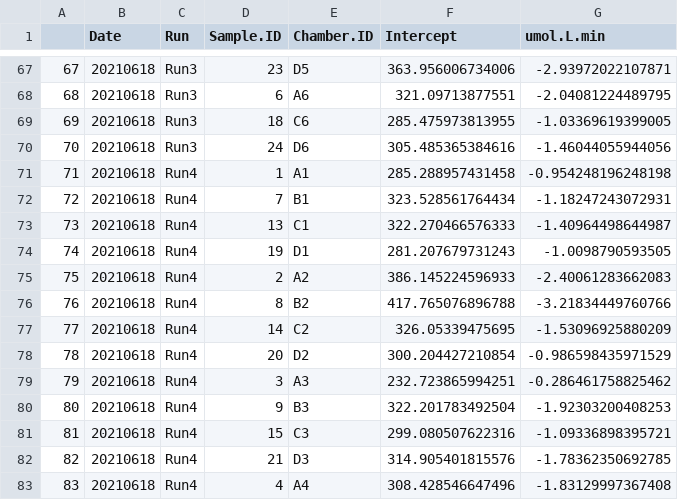
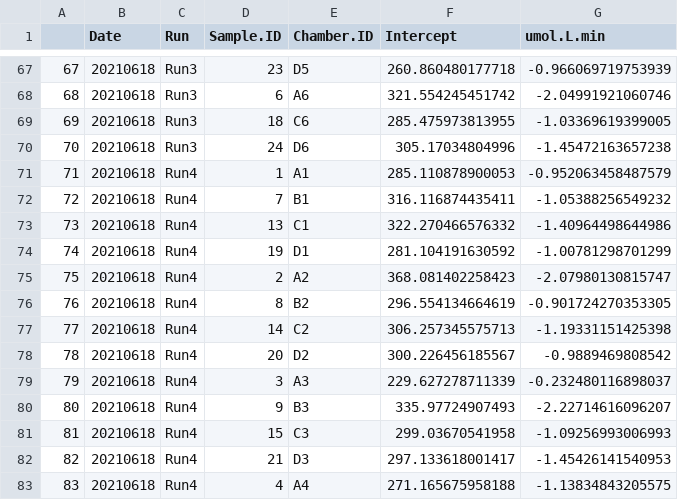
Before and after one commit to AHuffmyer/SymbioticIntegration, a CSV file: Mcap2021/Output/Respiration/Respiration_rates_Mcap2021.csv, drawn as a sheet; only a part is shown, gaps mark what is left out; the diff covers the shown part only.

```diff
--- a/Mcap2021/Output/Respiration/Respiration_rates_Mcap2021.csv
+++ b/Mcap2021/Output/Respiration/Respiration_rates_Mcap2021.csv
@@ -67,17 +67,17 @@
-"67","20210618","Run3","23","D5",363.956006734006,-2.93972022107871
-"68","20210618","Run3","6","A6",321.09713877551,-2.04081224489795
+"67","20210618","Run3","23","D5",260.860480177718,-0.966069719753939
+"68","20210618","Run3","6","A6",321.554245451742,-2.04991921060746
 "69","20210618","Run3","18","C6",285.475973813955,-1.03369619399005
-"70","20210618","Run3","24","D6",305.485365384616,-1.46044055944056
-"71","20210618","Run4","1","A1",285.288957431458,-0.954248196248198
-"72","20210618","Run4","7","B1",323.528561764434,-1.18247243072931
-"73","20210618","Run4","13","C1",322.270466576333,-1.40964498644987
-"74","20210618","Run4","19","D1",281.207679731243,-1.0098790593505
-"75","20210618","Run4","2","A2",386.145224596933,-2.40061283662083
-"76","20210618","Run4","8","B2",417.765076896788,-3.21834449760766
-"77","20210618","Run4","14","C2",326.05339475695,-1.53096925880209
-"78","20210618","Run4","20","D2",300.204427210854,-0.986598435971529
-"79","20210618","Run4","3","A3",232.723865994251,-0.286461758825462
-"80","20210618","Run4","9","B3",322.201783492504,-1.92303200408253
-"81","20210618","Run4","15","C3",299.080507622316,-1.09336898395721
-"82","20210618","Run4","21","D3",314.905401815576,-1.78362350692785
-"83","20210618","Run4","4","A4",308.428546647496,-1.83129997367408
+"70","20210618","Run3","24","D6",305.17034804996,-1.45472163657238
+"71","20210618","Run4","1","A1",285.110878900053,-0.952063458487579
+"72","20210618","Run4","7","B1",316.116874435411,-1.05388256549232
+"73","20210618","Run4","13","C1",322.270466576332,-1.40964498644986
+"74","20210618","Run4","19","D1",281.104191630592,-1.00781298701299
+"75","20210618","Run4","2","A2",368.081402258423,-2.07980130815747
+"76","20210618","Run4","8","B2",296.554134664619,-0.901724270353305
+"77","20210618","Run4","14","C2",306.257345575713,-1.19331151425398
+"78","20210618","Run4","20","D2",300.226456185567,-0.9889469808542
+"79","20210618","Run4","3","A3",229.627278711339,-0.232480116898037
+"80","20210618","Run4","9","B3",335.97724907493,-2.22714616096207
+"81","20210618","Run4","15","C3",299.03670541958,-1.09256993006993
+"82","20210618","Run4","21","D3",297.133618001417,-1.45426141540953
+"83","20210618","Run4","4","A4",271.165675958188,-1.13834843205575
```
Also changed, not shown: 48 edited cells elsewhere in this file, Mcap2021/Output/Respiration/Photosynthesis_rates_Mcap2021.csv, Mcap2021/Output/Respiration/mean_respiration.csv, 1 other file.
